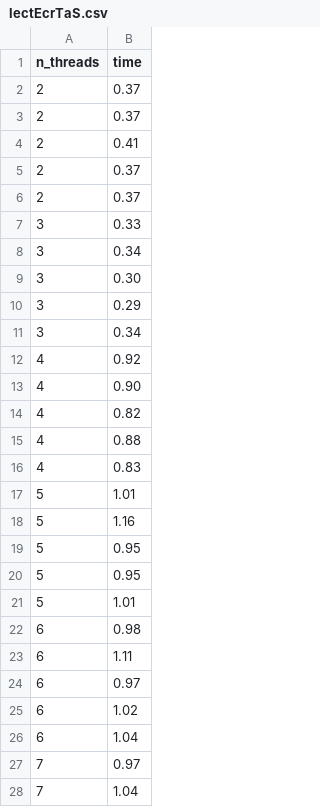
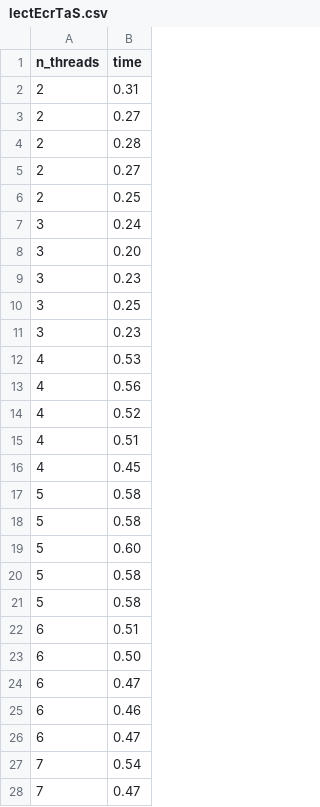
Before and after one commit to nico0001/SysInfo, a CSV file: lectEcrTaS.csv, drawn as a sheet; only a part is shown; the diff covers the shown part only.

```diff
--- a/lectEcrTaS.csv
+++ b/lectEcrTaS.csv
@@ -1,28 +1,28 @@
 n_threads,time
-2,0.37
-2,0.37
-2,0.41
-2,0.37
-2,0.37
-3,0.33
-3,0.34
-3,0.30
-3,0.29
-3,0.34
-4,0.92
-4,0.90
-4,0.82
-4,0.88
-4,0.83
-5,1.01
-5,1.16
-5,0.95
-5,0.95
-5,1.01
-6,0.98
-6,1.11
-6,0.97
-6,1.02
-6,1.04
-7,0.97
-7,1.04
+2,0.31
+2,0.27
+2,0.28
+2,0.27
+2,0.25
+3,0.24
+3,0.20
+3,0.23
+3,0.25
+3,0.23
+4,0.53
+4,0.56
+4,0.52
+4,0.51
+4,0.45
+5,0.58
+5,0.58
+5,0.60
+5,0.58
+5,0.58
+6,0.51
+6,0.50
+6,0.47
+6,0.46
+6,0.47
+7,0.54
+7,0.47
```
Also changed, not shown: 8 edited cells elsewhere in this file, lectEcrTaTaS.csv, prodConsTaS.csv, 1 other file.
